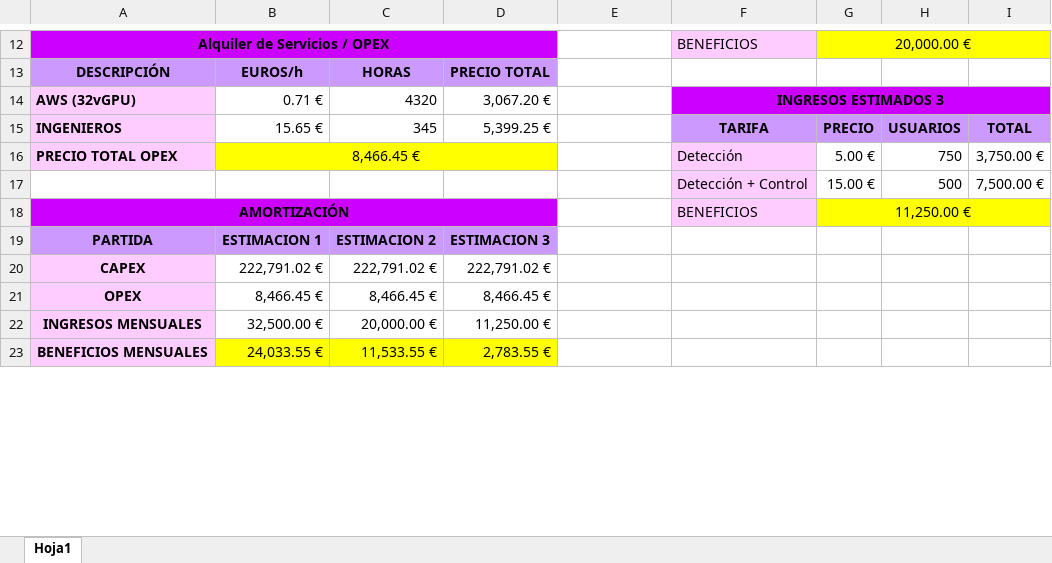
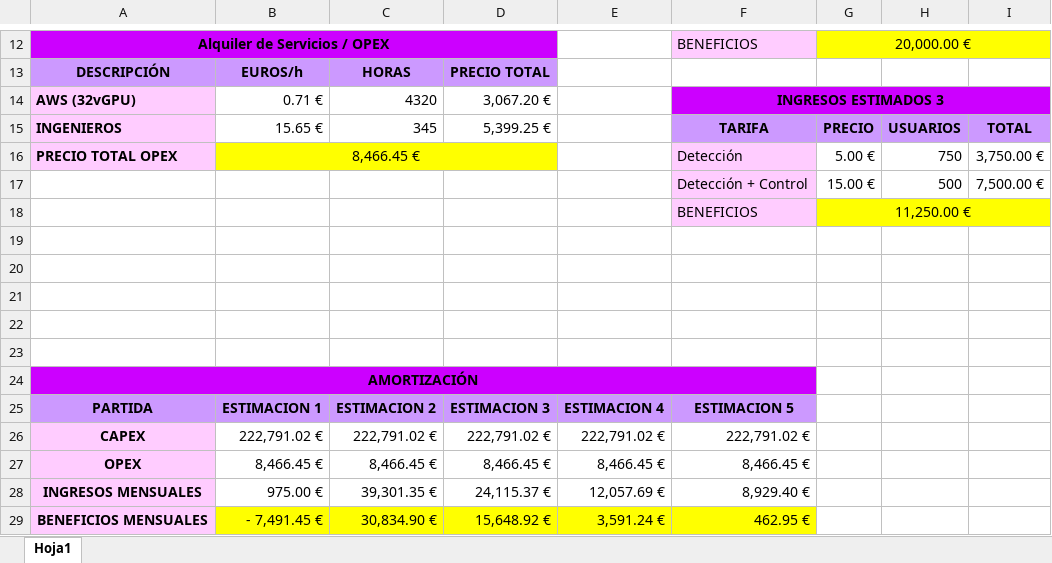
Before and after one commit to OscarMartinn/TallerDeProyectos2, an Excel workbook: Costes/costes.xlsx, sheet Hoja1, drawn as a sheet; only a part is shown, gaps mark what is left out; values as stored, in another font and other column widths than the file's, no borders; charts and pictures not drawn; removed rows and columns are numbered as before the commit, all else as after; the diff covers the shown part only; the diff names each change by its address in the sheet, - before the commit and + after, or states it on an @@ line.

Commit message:
costes finnish

```diff
--- a/Costes/costes.xlsx (sheet Hoja1)
+++ b/Costes/costes.xlsx (sheet Hoja1)
+row 18:  |  |  |  |  | BENEFICIOS | 11,250.00 €
+row 19: (empty)
+row 20: (empty)
+row 21: (empty)
+row 22: (empty)
+row 23: (empty)
-A18:D18 merged
+A24:F24 merged
-E24 fill: none
+E24 fill: #CC00FF
-F24: BENEFICIOS
+F24: (empty)
-F24 fill: #FFCCFF
+F24 fill: #CC00FF
-G24: 11,250.00 €
+G24: (empty)
-G24:I24 fill: #FFFF00
+G24:I24 fill: none
-G18:I18 merged
-E25: (empty)
+E25: ESTIMACION 4
-E25:F25 fill: none
+E25:F25 fill: #CC99FF
-F25: (empty)
+F25: ESTIMACION 5
-E26: (empty)
+E26: 222,791.02 €
-F26: (empty)
+F26: 222,791.02 €
-E27: (empty)
+E27: 8,466.45 €
-F27: (empty)
+F27: 8,466.45 €
-B28: 32,500.00 €
+B28: 975.00 €
-C28: 20,000.00 €
+C28: 39,301.35 €
-D28: 11,250.00 €
+D28: 24,115.37 €
-E28: (empty)
+E28: 12,057.69 €
-F28: (empty)
+F28: 8,929.40 €
-B29: 24,033.55 €
+B29: - 7,491.45 €
-C29: 11,533.55 €
+C29: 30,834.90 €
-D29: 2,783.55 €
+D29: 15,648.92 €
-E29: (empty)
+E29: 3,591.24 €
-E29:F29 fill: none
+E29:F29 fill: #FFFF00
-F29: (empty)
+F29: 462.95 €
```
Also changed, not shown: 5 edited cells and cell formats elsewhere in this sheet, formulas that keep their value, charts or pictures, Costes/Estimacion usuarios.xlsx, 11 other files.
